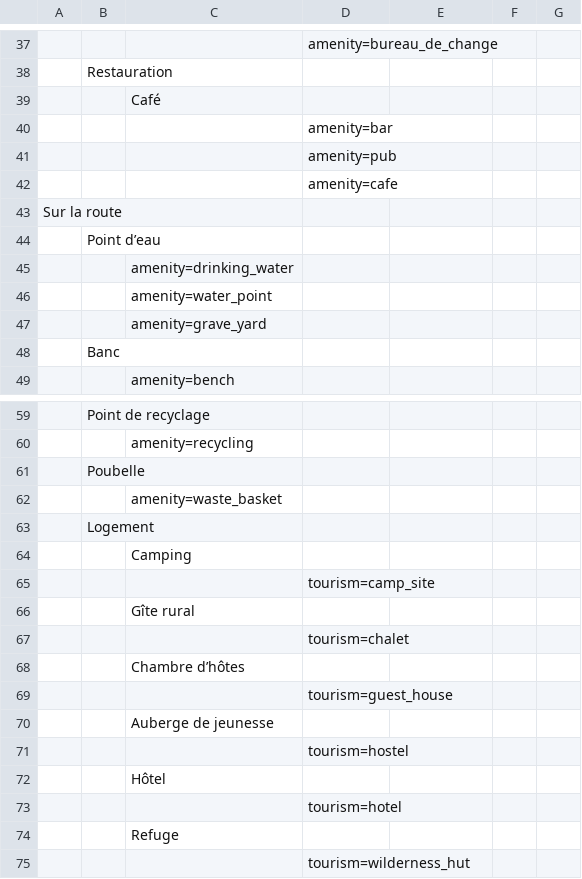
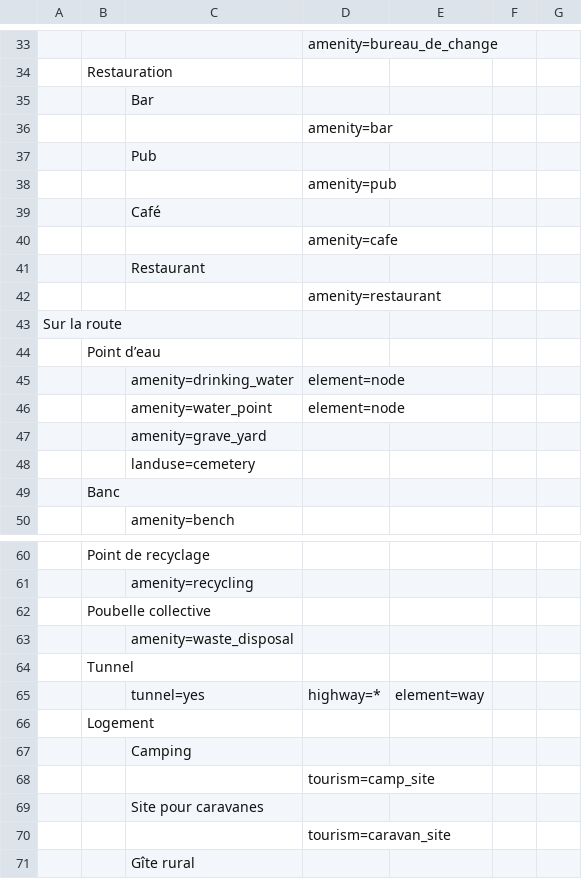
Before and after one commit to wwwouaiebe/leaflet.TravelNotes, a CSV file: dist/TravelNotesSearchDictionaryFR.csv, drawn as a sheet; only a part is shown, gaps mark what is left out; the shorter side is filled out with more unchanged rows; addresses are those after the commit; the diff covers the shown part only; the diff names each change by its address in the sheet, - before the commit and + after, or states it on an @@ line.

```diff
--- a/dist/TravelNotesSearchDictionaryFR.csv
+++ b/dist/TravelNotesSearchDictionaryFR.csv
+row 35:  |  | Bar
@@ row 40 moved to row 36: amenity=bar @@
+row 37:  |  | Pub
@@ row 41 moved to row 38: amenity=pub @@
+row 41:  |  | Restaurant
+row 42:  |  |  | amenity=restaurant
-D45:D46: (empty)
+D45:D46: element=node
+row 48:  |  | landuse=cemetery
-B62: Poubelle
+B62: Poubelle collective
-C63: amenity=waste_basket
+C63: amenity=waste_disposal
+row 64:  | Tunnel
+row 65:  |  | tunnel=yes | highway=* | element=way
+row 69:  |  | Site pour caravanes
+row 70:  |  |  | tourism=caravan_site
```
Also changed, not shown: 15 added rows, 18 removed rows and 12 edited cells elsewhere in this file, 21 other files.
